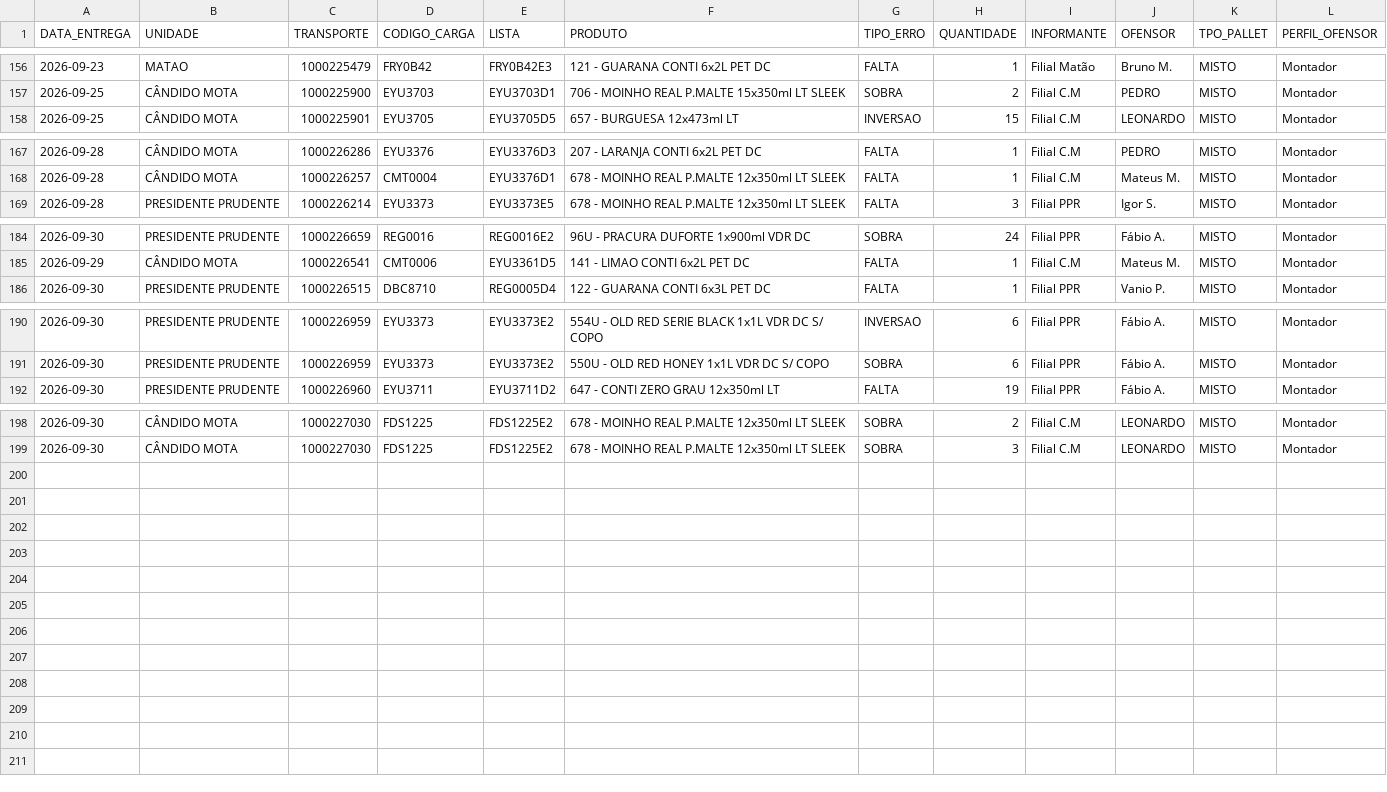
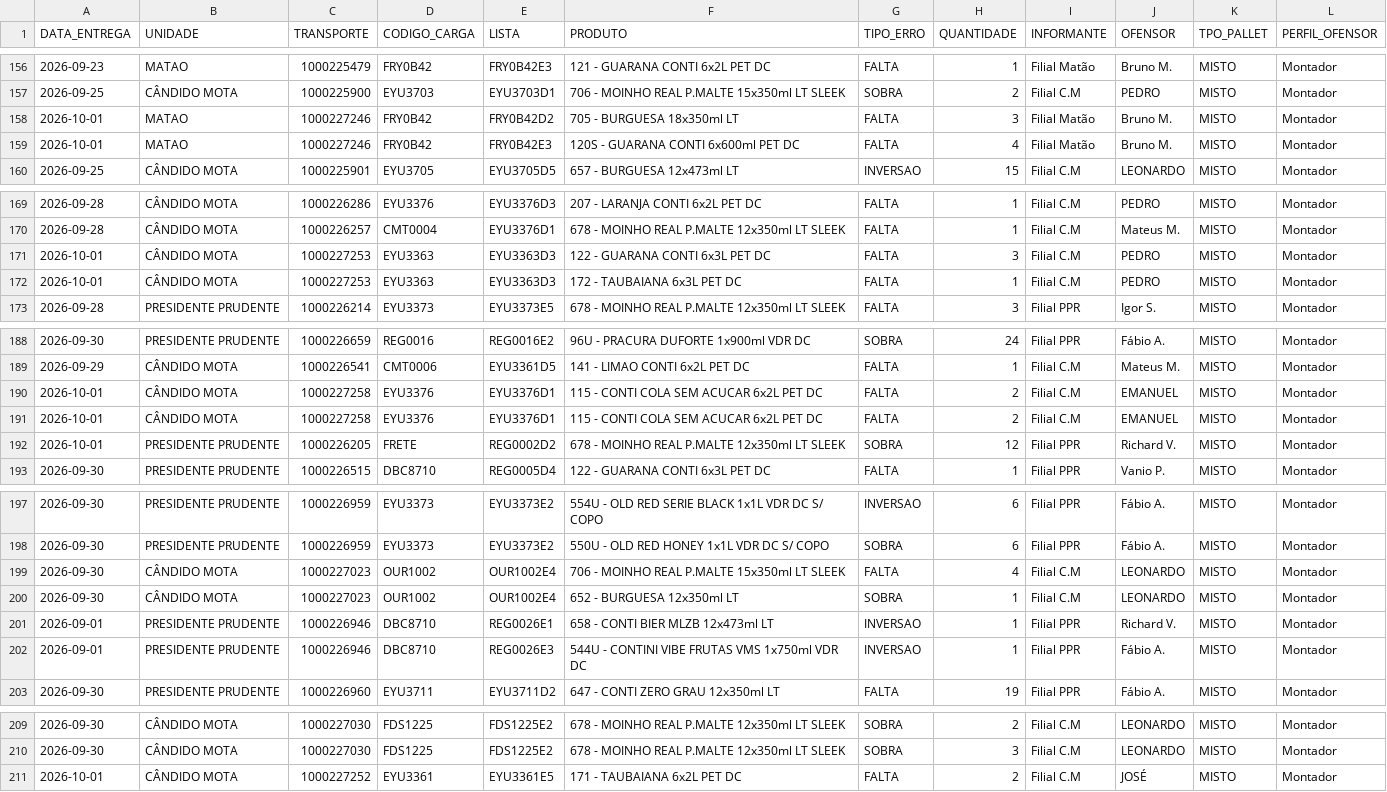
Before and after one commit to diogojfr/report-cdc-streamlit, a CSV file: data/tab_errors.csv, drawn as a sheet; only a part is shown, gaps mark what is left out.

```diff
--- a/data/tab_errors.csv
+++ b/data/tab_errors.csv
@@ -157,2 +157,4 @@ DATA_ENTREGA,UNIDADE,TRANSPORTE,CODIGO_CARGA,LISTA,PRODUTO,TIPO_ERRO,QUANTIDADE,
 2026-09-25,CÂNDIDO MOTA,1000225900,EYU3703,EYU3703D1,706 - MOINHO REAL P.MALTE 15x350ml LT SLEEK,SOBRA,2,Filial C.M,PEDRO,MISTO,Montador
+2026-10-01,MATAO,1000227246,FRY0B42,FRY0B42D2,705 - BURGUESA 18x350ml LT,FALTA,3,Filial Matão,Bruno M.,MISTO,Montador
+2026-10-01,MATAO,1000227246,FRY0B42,FRY0B42E3,120S - GUARANA CONTI 6x600ml PET DC,FALTA,4,Filial Matão,Bruno M.,MISTO,Montador
 2026-09-25,CÂNDIDO MOTA,1000225901,EYU3705,EYU3705D5,657 - BURGUESA 12x473ml LT,INVERSAO,15,Filial C.M,LEONARDO,MISTO,Montador
@@ -168,2 +170,4 @@ DATA_ENTREGA,UNIDADE,TRANSPORTE,CODIGO_CARGA,LISTA,PRODUTO,TIPO_ERRO,QUANTIDADE,
 2026-09-28,CÂNDIDO MOTA,1000226257,CMT0004,EYU3376D1,678 - MOINHO REAL P.MALTE 12x350ml LT SLEEK,FALTA,1,Filial C.M,Mateus M.,MISTO,Montador
+2026-10-01,CÂNDIDO MOTA,1000227253,EYU3363,EYU3363D3,122 - GUARANA CONTI 6x3L PET DC,FALTA,3,Filial C.M,PEDRO,MISTO,Montador
+2026-10-01,CÂNDIDO MOTA,1000227253,EYU3363,EYU3363D3,172 - TAUBAIANA 6x3L PET DC,FALTA,1,Filial C.M,PEDRO,MISTO,Montador
 2026-09-28,PRESIDENTE PRUDENTE,1000226214,EYU3373,EYU3373E5,678 - MOINHO REAL P.MALTE 12x350ml LT SLEEK,FALTA,3,Filial PPR,Igor S.,MISTO,Montador
@@ -185,2 +189,5 @@ DATA_ENTREGA,UNIDADE,TRANSPORTE,CODIGO_CARGA,LISTA,PRODUTO,TIPO_ERRO,QUANTIDADE,
 2026-09-29,CÂNDIDO MOTA,1000226541,CMT0006,EYU3361D5,141 - LIMAO CONTI 6x2L PET DC,FALTA,1,Filial C.M,Mateus M.,MISTO,Montador
+2026-10-01,CÂNDIDO MOTA,1000227258,EYU3376,EYU3376D1,115 - CONTI COLA SEM ACUCAR 6x2L PET DC,FALTA,2,Filial C.M,EMANUEL,MISTO,Montador
+2026-10-01,CÂNDIDO MOTA,1000227258,EYU3376,EYU3376D1,115 - CONTI COLA SEM ACUCAR 6x2L PET DC,FALTA,2,Filial C.M,EMANUEL,MISTO,Montador
+2026-10-01,PRESIDENTE PRUDENTE,1000226205,FRETE,REG0002D2,678 - MOINHO REAL P.MALTE 12x350ml LT SLEEK,SOBRA,12,Filial PPR,Richard V.,MISTO,Montador
 2026-09-30,PRESIDENTE PRUDENTE,1000226515,DBC8710,REG0005D4,122 - GUARANA CONTI 6x3L PET DC,FALTA,1,Filial PPR,Vanio P.,MISTO,Montador
@@ -191,2 +198,6 @@ DATA_ENTREGA,UNIDADE,TRANSPORTE,CODIGO_CARGA,LISTA,PRODUTO,TIPO_ERRO,QUANTIDADE,
 2026-09-30,PRESIDENTE PRUDENTE,1000226959,EYU3373,EYU3373E2,550U - OLD RED HONEY 1x1L VDR DC S/ COPO,SOBRA,6,Filial PPR,Fábio A.,MISTO,Montador
+2026-09-30,CÂNDIDO MOTA,1000227023,OUR1002,OUR1002E4,706 - MOINHO REAL P.MALTE 15x350ml LT SLEEK,FALTA,4,Filial C.M,LEONARDO,MISTO,Montador
+2026-09-30,CÂNDIDO MOTA,1000227023,OUR1002,OUR1002E4,652 - BURGUESA 12x350ml LT,SOBRA,1,Filial C.M,LEONARDO,MISTO,Montador
+2026-09-01,PRESIDENTE PRUDENTE,1000226946,DBC8710,REG0026E1,658 - CONTI BIER MLZB 12x473ml LT,INVERSAO,1,Filial PPR,Richard V.,MISTO,Montador
+2026-09-01,PRESIDENTE PRUDENTE,1000226946,DBC8710,REG0026E3,544U - CONTINI VIBE FRUTAS VMS 1x750ml VDR DC,INVERSAO,1,Filial PPR,Fábio A.,MISTO,Montador
 2026-09-30,PRESIDENTE PRUDENTE,1000226960,EYU3711,EYU3711D2,647 - CONTI ZERO GRAU 12x350ml LT,FALTA,19,Filial PPR,Fábio A.,MISTO,Montador
@@ -199 +210,2 @@ DATA_ENTREGA,UNIDADE,TRANSPORTE,CODIGO_CARGA,LISTA,PRODUTO,TIPO_ERRO,QUANTIDADE,
 2026-09-30,CÂNDIDO MOTA,1000227030,FDS1225,FDS1225E2,678 - MOINHO REAL P.MALTE 12x350ml LT SLEEK,SOBRA,3,Filial C.M,LEONARDO,MISTO,Montador
+2026-10-01,CÂNDIDO MOTA,1000227252,EYU3361,EYU3361E5,171 - TAUBAIANA 6x2L PET DC,FALTA,2,Filial C.M,JOSÉ,MISTO,Montador
```
Also changed, not shown: data/caixa_hora.csv, data/conf_registros.csv, 9 other files.
